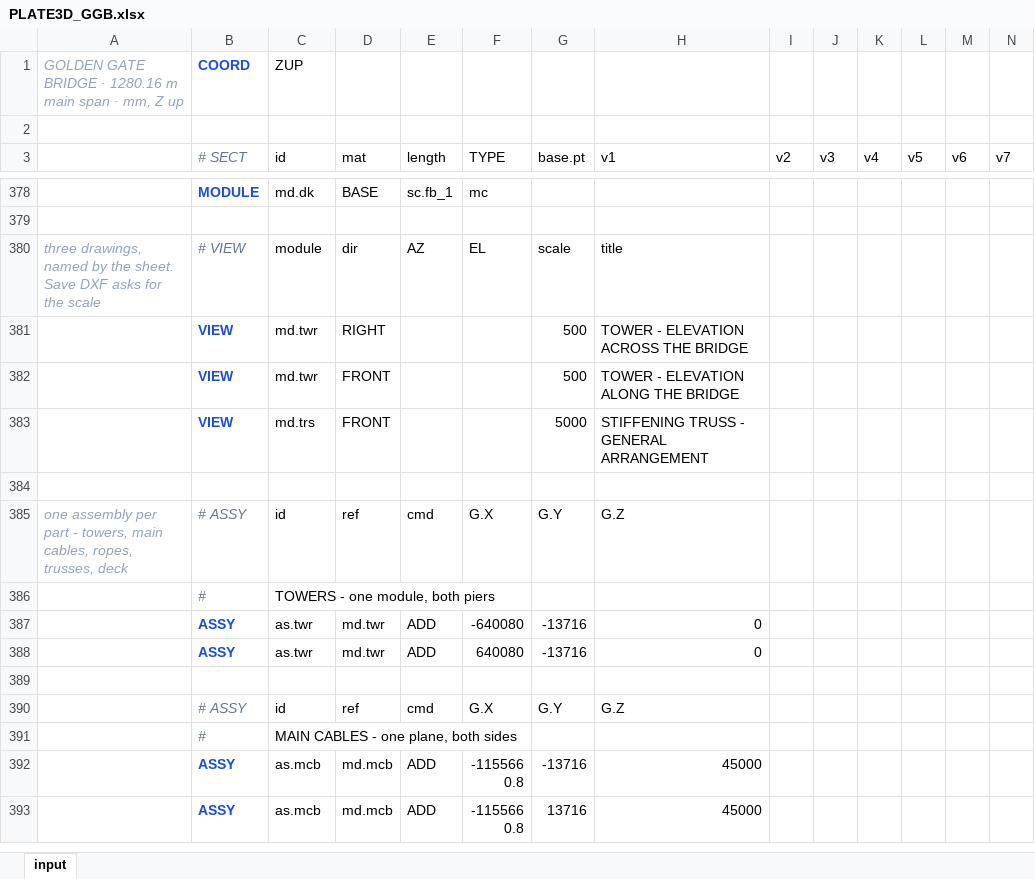
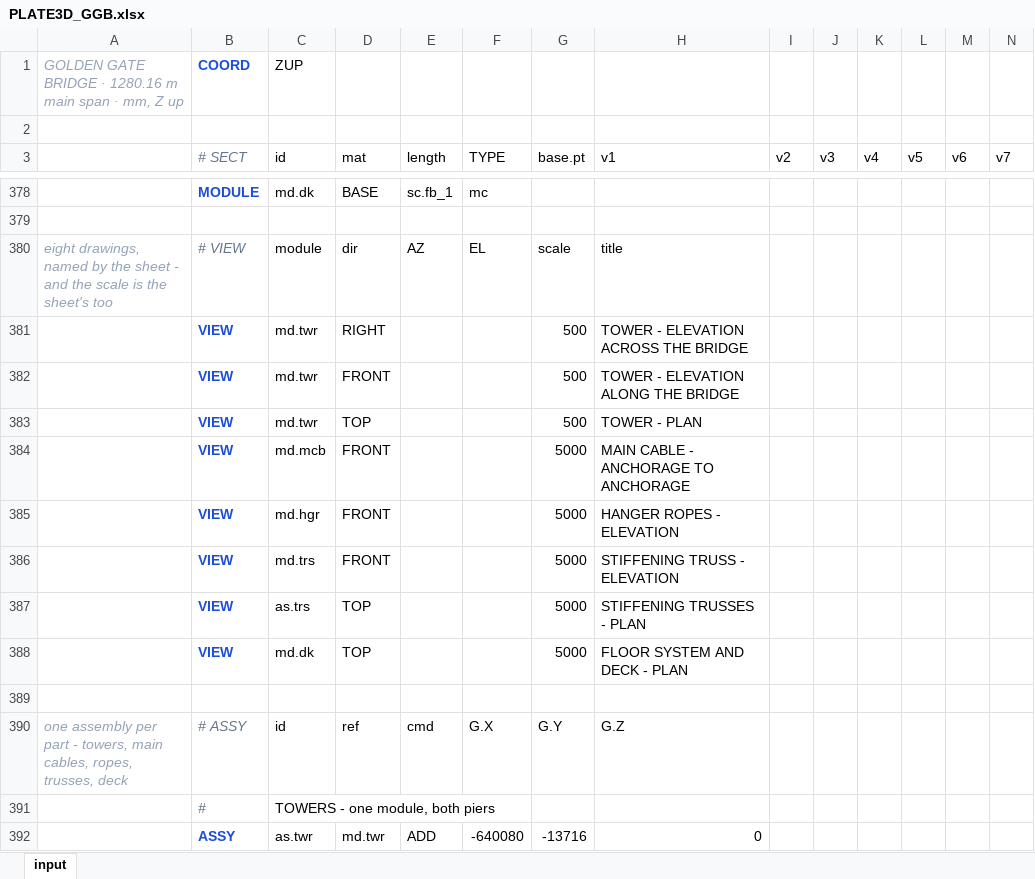
Before and after one commit to macroBIM/macroBIM, an Excel workbook: plate3d/PLATE3D_GGB.xlsx, sheet input, drawn as a sheet; only a part is shown, gaps mark what is left out; the shorter side is filled out with more unchanged rows; values as stored, in another font and other column widths than the file's, no borders; addresses are those after the commit; rows hold the shown columns only; the diff names each change by its address in the sheet, - before the commit and + after, or states it on an @@ line.

```diff
--- a/plate3d/PLATE3D_GGB.xlsx (sheet input)
+++ b/plate3d/PLATE3D_GGB.xlsx (sheet input)
-A380: three drawings, named by the sheet. Save DXF asks for the scale
+A380: eight drawings, named by the sheet - and the scale is the sheet's too
+row 383:  | VIEW | md.twr | TOP |  |  | 500 | TOWER - PLAN
+row 384:  | VIEW | md.mcb | FRONT |  |  | 5000 | MAIN CABLE - ANCHORAGE TO ANCHORAGE
+row 385:  | VIEW | md.hgr | FRONT |  |  | 5000 | HANGER ROPES - ELEVATION
-H386 (v1): STIFFENING TRUSS - GENERAL ARRANGEMENT
+H386 (v1): STIFFENING TRUSS - ELEVATION
+row 387:  | VIEW | as.trs | TOP |  |  | 5000 | STIFFENING TRUSSES - PLAN
+row 388:  | VIEW | md.dk | TOP |  |  | 5000 | FLOOR SYSTEM AND DECK - PLAN
```
Also changed, not shown: 3 other files.
